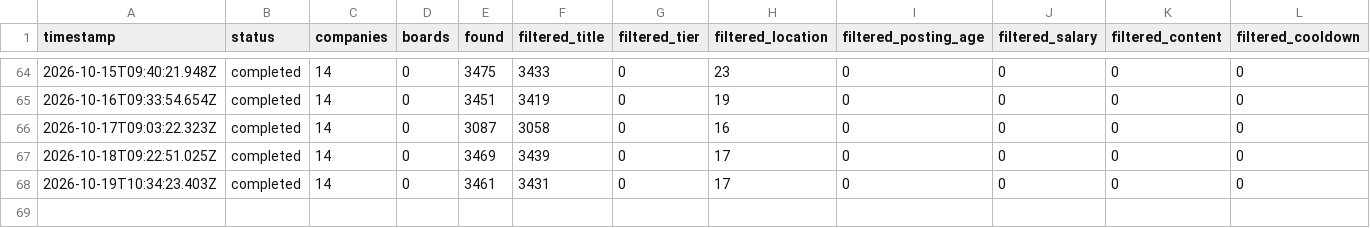
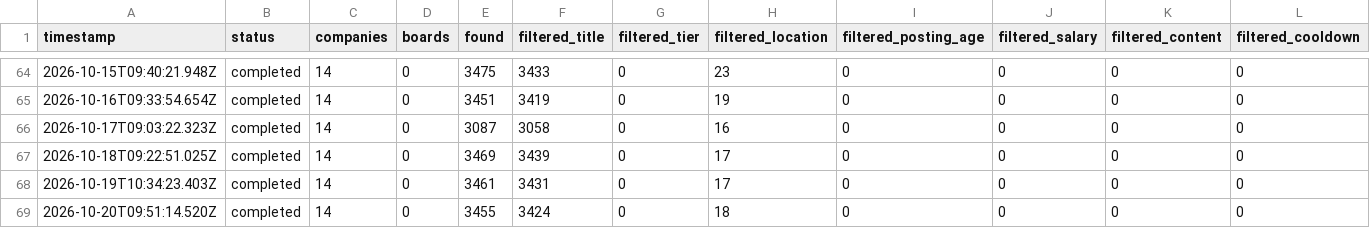
Before and after one commit to MammamiaWare/career-ops, a TSV file: data/scan-runs.tsv, drawn as a sheet; only a part is shown, gaps mark what is left out; rows hold the shown columns only; the diff names each change by its address in the sheet, - before the commit and + after, or states it on an @@ line.

```diff
--- a/data/scan-runs.tsv
+++ b/data/scan-runs.tsv
+row 69: 2026-10-20T09:51:14.520Z | completed | 14 | 0 | 3455 | 3424 | 0 | 18 | 0 | 0 | 0 | 0
```
Also changed, not shown: data/portal-health.tsv, 1 other file.
